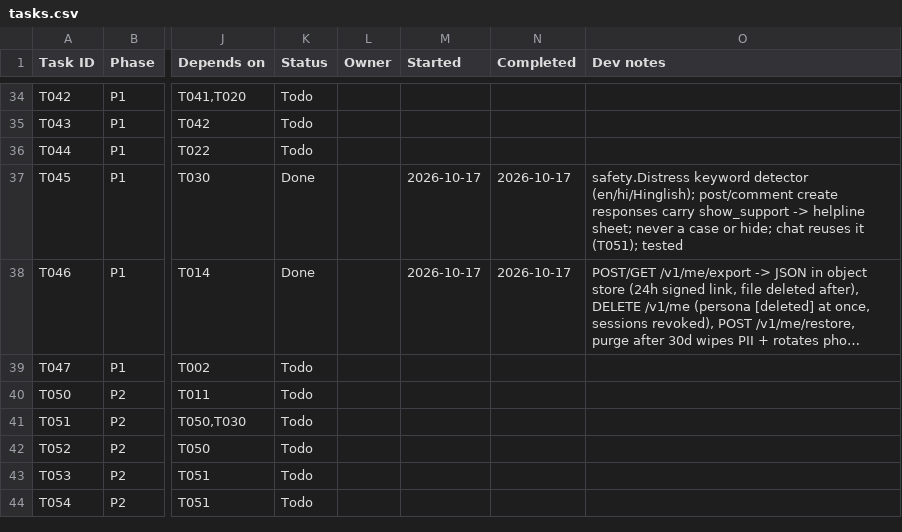
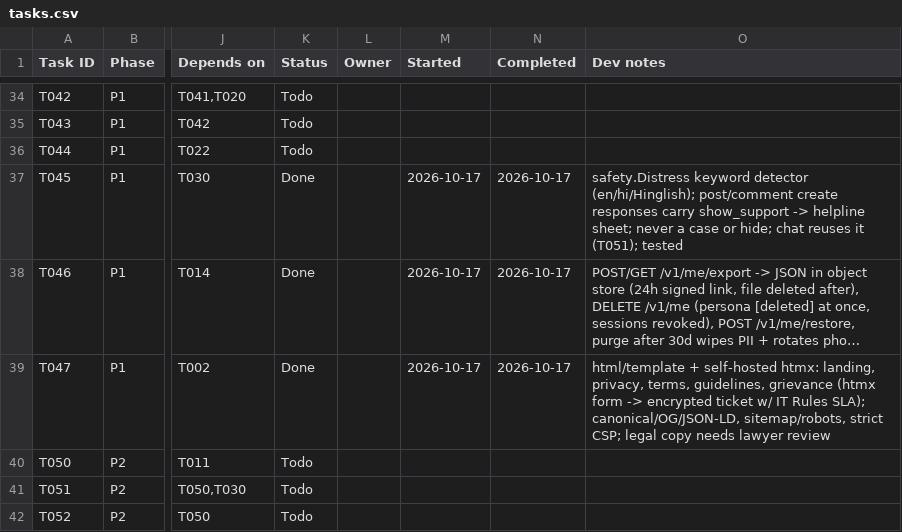
Before and after one commit to Aadesh998/metro-buddy, a CSV file: tasks.csv, drawn as a sheet; only a part is shown, gaps mark what is left out; the shorter side is filled out with more unchanged rows; long unchanged cells end in …; the diff names each change by its address in the sheet, - before the commit and + after, or states it on an @@ line.

Commit message:
T047: server-rendered public site with grievance form, SEO meta and strict CSP

```diff
--- a/tasks.csv
+++ b/tasks.csv
-K39 (Status): Todo
+K39 (Status): Done
-M39 (Started): (empty)
+M39 (Started): 2026-10-17
-N39 (Completed): (empty)
+N39 (Completed): 2026-10-17
-O39 (Dev notes): (empty)
+O39 (Dev notes): html/template + self-hosted htmx: landing, privacy, terms, guidelines, grievance (htmx form -> encrypted ticket w/ IT Rules SLA); canonical/OG/JSON-LD, sitemap/robots, strict CSP; legal copy needs lawyer review
```
Also changed, not shown: 14 other files.
